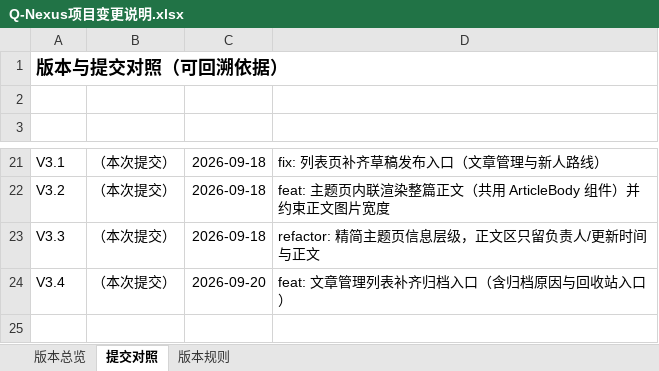
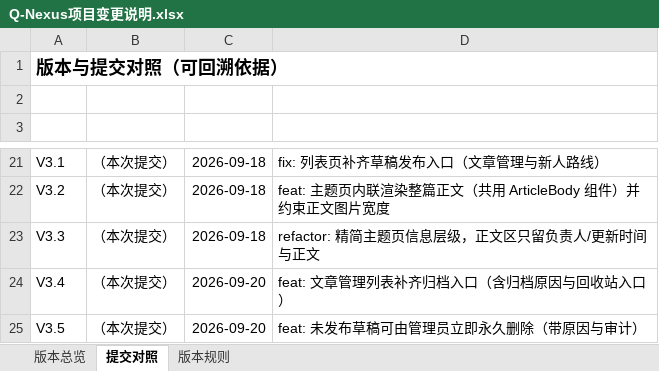
Before and after one commit to profundity-max/quality-homepage, an Excel workbook: Q-Nexus项目变更说明.xlsx, sheet 提交对照, drawn as a sheet; only a part is shown, gaps mark what is left out; values as stored, in another font and other column widths than the file's, no borders; the diff names each change by its address in the sheet, - before the commit and + after, or states it on an @@ line.

```diff
--- a/Q-Nexus项目变更说明.xlsx (sheet 提交对照)
+++ b/Q-Nexus项目变更说明.xlsx (sheet 提交对照)
+row 25: V3.5 | （本次提交） | 2026-09-20 | feat: 未发布草稿可由管理员立即永久删除（带原因与审计）
```
Also changed, not shown: sheet 版本总览, 11 other files.
